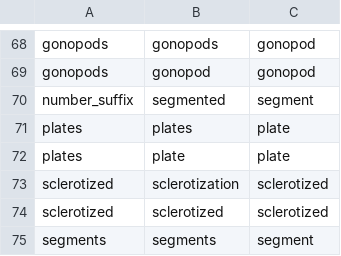
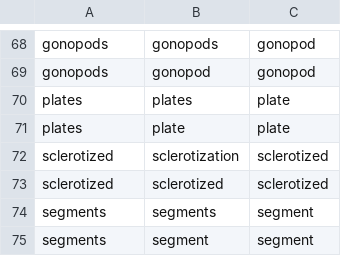
Before and after one commit to rafelafrance/AnopluraTraiter, a CSV file: anoplura/rules/terms/part_terms.csv, drawn as a sheet; only a part is shown, gaps mark what is left out; the shorter side is filled out with more unchanged rows.

```diff
--- a/anoplura/rules/terms/part_terms.csv
+++ b/anoplura/rules/terms/part_terms.csv
@@ -69,3 +69,2 @@ gonopods,gonopods,gonopod
 gonopods,gonopod,gonopod
-number_suffix,segmented,segment
 plates,plates,plate
```
Also changed, not shown: anoplura/rules/terms/shape_terms.csv, anoplura/rules/terms/size_terms.csv, 28 other files.
